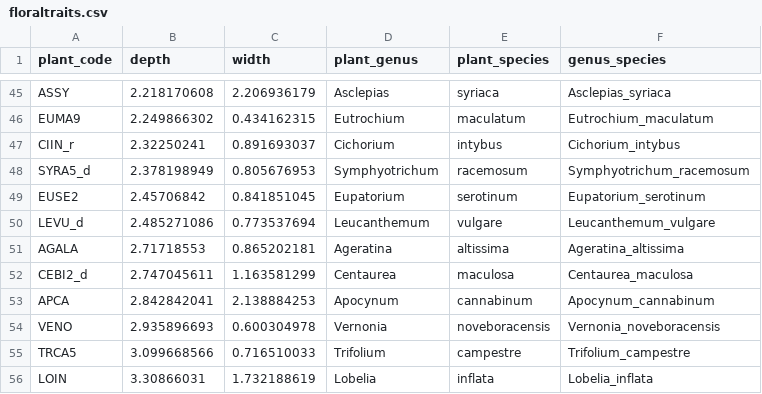
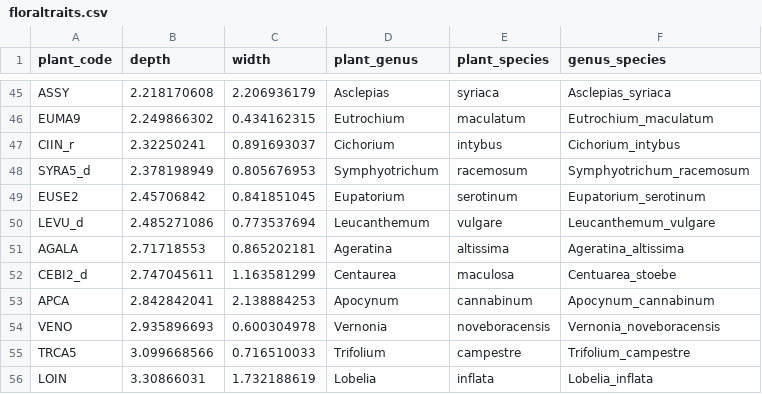
Before and after one commit to reverteiros/floral_traits, a CSV file: data/floraltraits.csv, drawn as a sheet; only a part is shown, gaps mark what is left out.

```diff
--- a/data/floraltraits.csv
+++ b/data/floraltraits.csv
@@ -51,3 +51,3 @@ LEVU_d,2.485271086,0.773537694,Leucanthemum,vulgare,Leucanthemum_vulgare
 AGALA,2.71718553,0.865202181,Ageratina,altissima,Ageratina_altissima
-CEBI2_d,2.747045611,1.163581299,Centaurea,maculosa,Centaurea_maculosa
+CEBI2_d,2.747045611,1.163581299,Centaurea,maculosa,Centuarea_stoebe
 APCA,2.842842041,2.138884253,Apocynum,cannabinum,Apocynum_cannabinum
```
Also changed, not shown: 3 other files.
